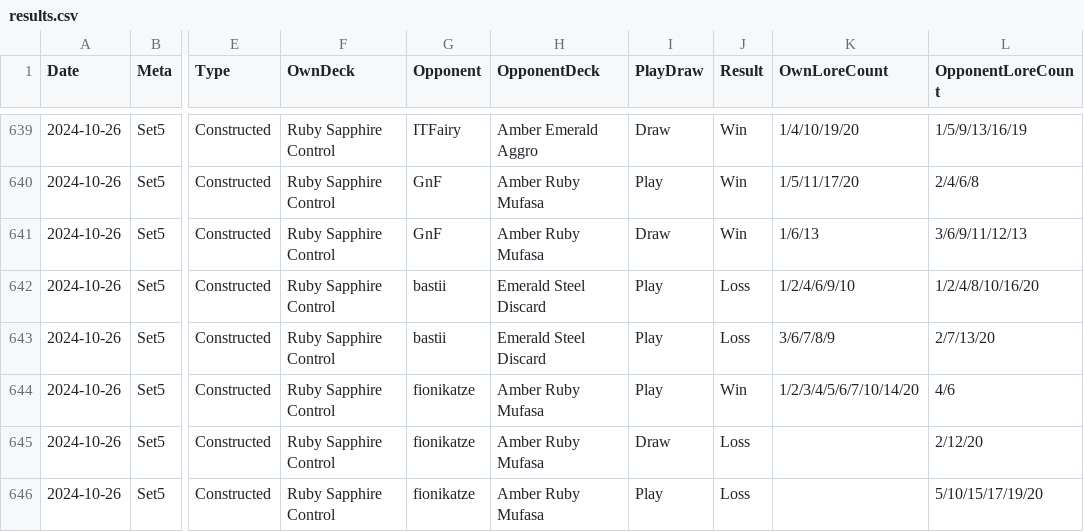
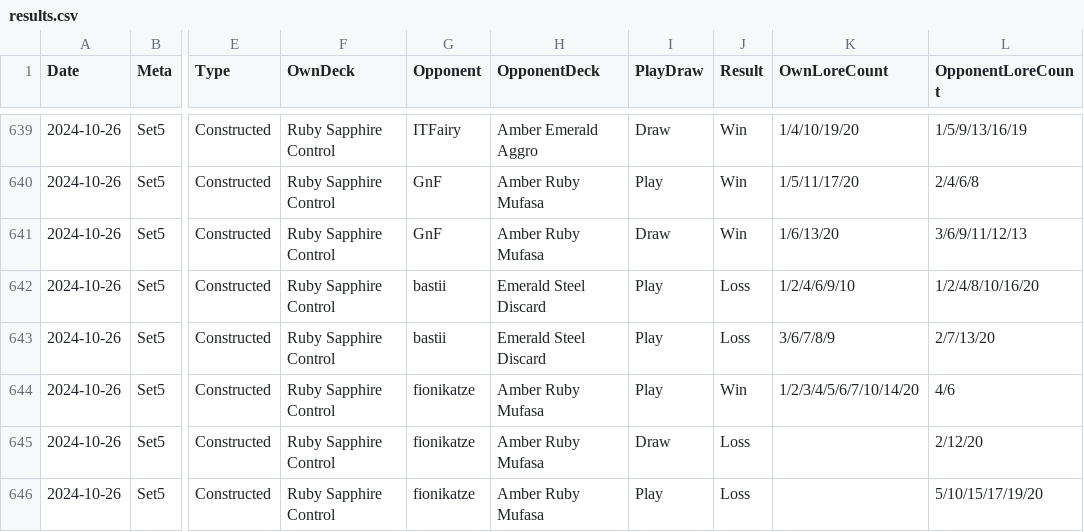
Before and after one commit to shinobi64/lorcana, a CSV file: results/results.csv, drawn as a sheet; only a part is shown, gaps mark what is left out; the diff names each change by its address in the sheet, - before the commit and + after, or states it on an @@ line.

Commit message:
data: liga and set champ report

```diff
--- a/results/results.csv
+++ b/results/results.csv
-K641 (OwnLoreCount): 1/6/13
+K641 (OwnLoreCount): 1/6/13/20
```
Also changed, not shown: 2 other files.
